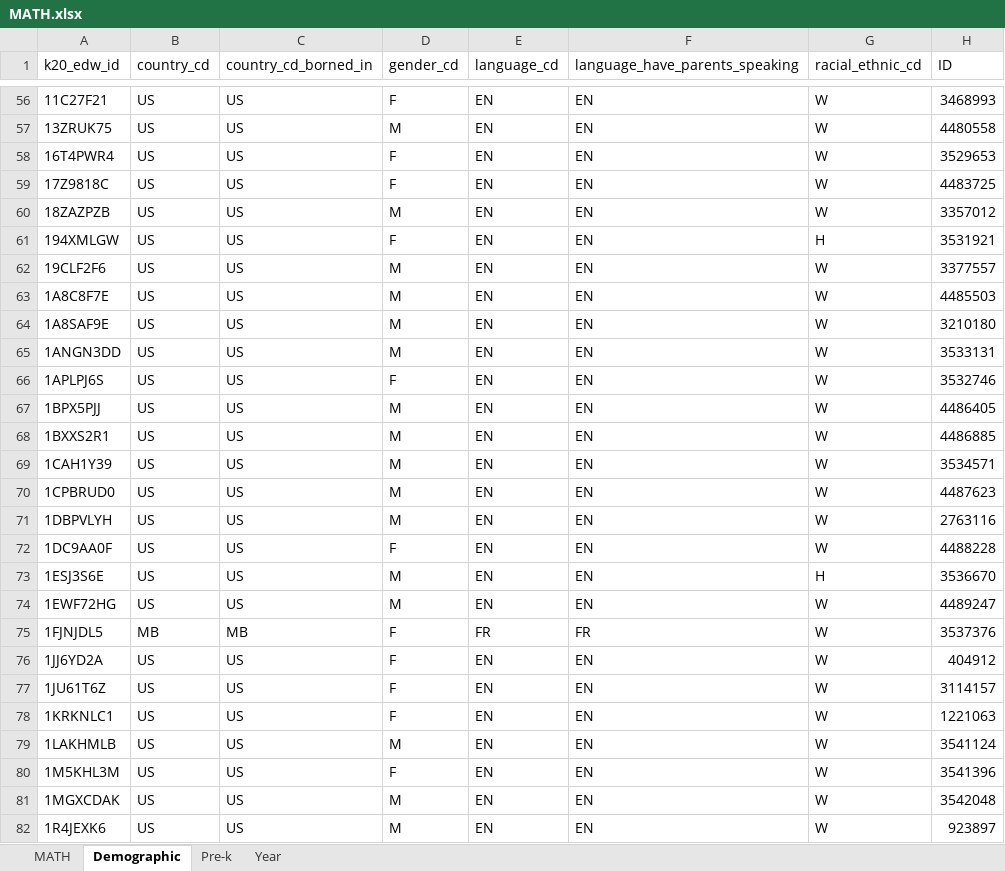
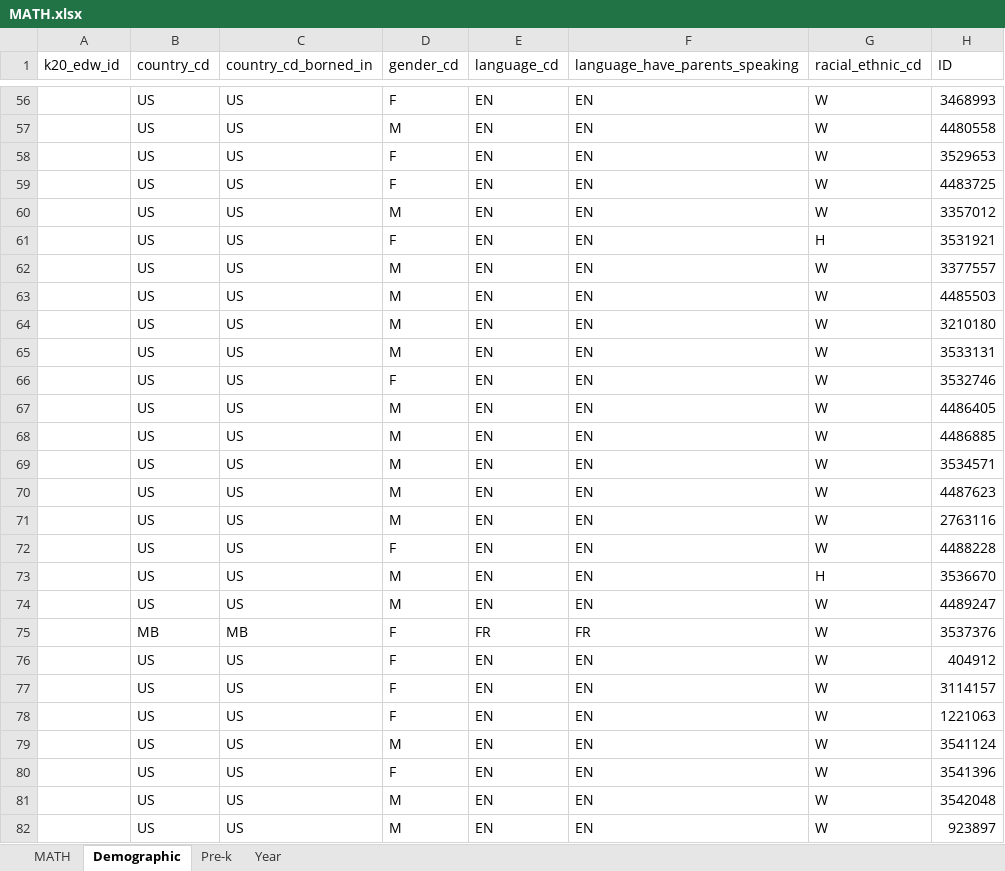
Before and after one commit to thuhale/Latent_Factors, an Excel workbook: Data/MATH.xlsx, sheet Demographic, drawn as a sheet; only a part is shown, gaps mark what is left out; values as stored, in another font and other column widths than the file's, no borders; the diff covers the shown part only; the diff names each change by its address in the sheet, - before the commit and + after, or states it on an @@ line.

```diff
--- a/Data/MATH.xlsx (sheet Demographic)
+++ b/Data/MATH.xlsx (sheet Demographic)
-A56 (k20_edw_id): 11C27F21
+A56 (k20_edw_id): (empty)
-A57 (k20_edw_id): 13ZRUK75
+A57 (k20_edw_id): (empty)
-A58 (k20_edw_id): 16T4PWR4
+A58 (k20_edw_id): (empty)
-A59 (k20_edw_id): 17Z9818C
+A59 (k20_edw_id): (empty)
-A60 (k20_edw_id): 18ZAZPZB
+A60 (k20_edw_id): (empty)
-A61 (k20_edw_id): 194XMLGW
+A61 (k20_edw_id): (empty)
-A62 (k20_edw_id): 19CLF2F6
+A62 (k20_edw_id): (empty)
-A63 (k20_edw_id): 1A8C8F7E
+A63 (k20_edw_id): (empty)
-A64 (k20_edw_id): 1A8SAF9E
+A64 (k20_edw_id): (empty)
-A65 (k20_edw_id): 1ANGN3DD
+A65 (k20_edw_id): (empty)
-A66 (k20_edw_id): 1APLPJ6S
+A66 (k20_edw_id): (empty)
-A67 (k20_edw_id): 1BPX5PJJ
+A67 (k20_edw_id): (empty)
-A68 (k20_edw_id): 1BXXS2R1
+A68 (k20_edw_id): (empty)
-A69 (k20_edw_id): 1CAH1Y39
+A69 (k20_edw_id): (empty)
-A70 (k20_edw_id): 1CPBRUD0
+A70 (k20_edw_id): (empty)
-A71 (k20_edw_id): 1DBPVLYH
+A71 (k20_edw_id): (empty)
-A72 (k20_edw_id): 1DC9AA0F
+A72 (k20_edw_id): (empty)
-A73 (k20_edw_id): 1ESJ3S6E
+A73 (k20_edw_id): (empty)
-A74 (k20_edw_id): 1EWF72HG
+A74 (k20_edw_id): (empty)
-A75 (k20_edw_id): 1FJNJDL5
+A75 (k20_edw_id): (empty)
-A76 (k20_edw_id): 1JJ6YD2A
+A76 (k20_edw_id): (empty)
-A77 (k20_edw_id): 1JU61T6Z
+A77 (k20_edw_id): (empty)
-A78 (k20_edw_id): 1KRKNLC1
+A78 (k20_edw_id): (empty)
-A79 (k20_edw_id): 1LAKHMLB
+A79 (k20_edw_id): (empty)
-A80 (k20_edw_id): 1M5KHL3M
+A80 (k20_edw_id): (empty)
-A81 (k20_edw_id): 1MGXCDAK
+A81 (k20_edw_id): (empty)
-A82 (k20_edw_id): 1R4JEXK6
+A82 (k20_edw_id): (empty)
```
Also changed, not shown: 1843 edited cells elsewhere in this sheet, sheet Year, sheet Pre-k, 3 other files.
